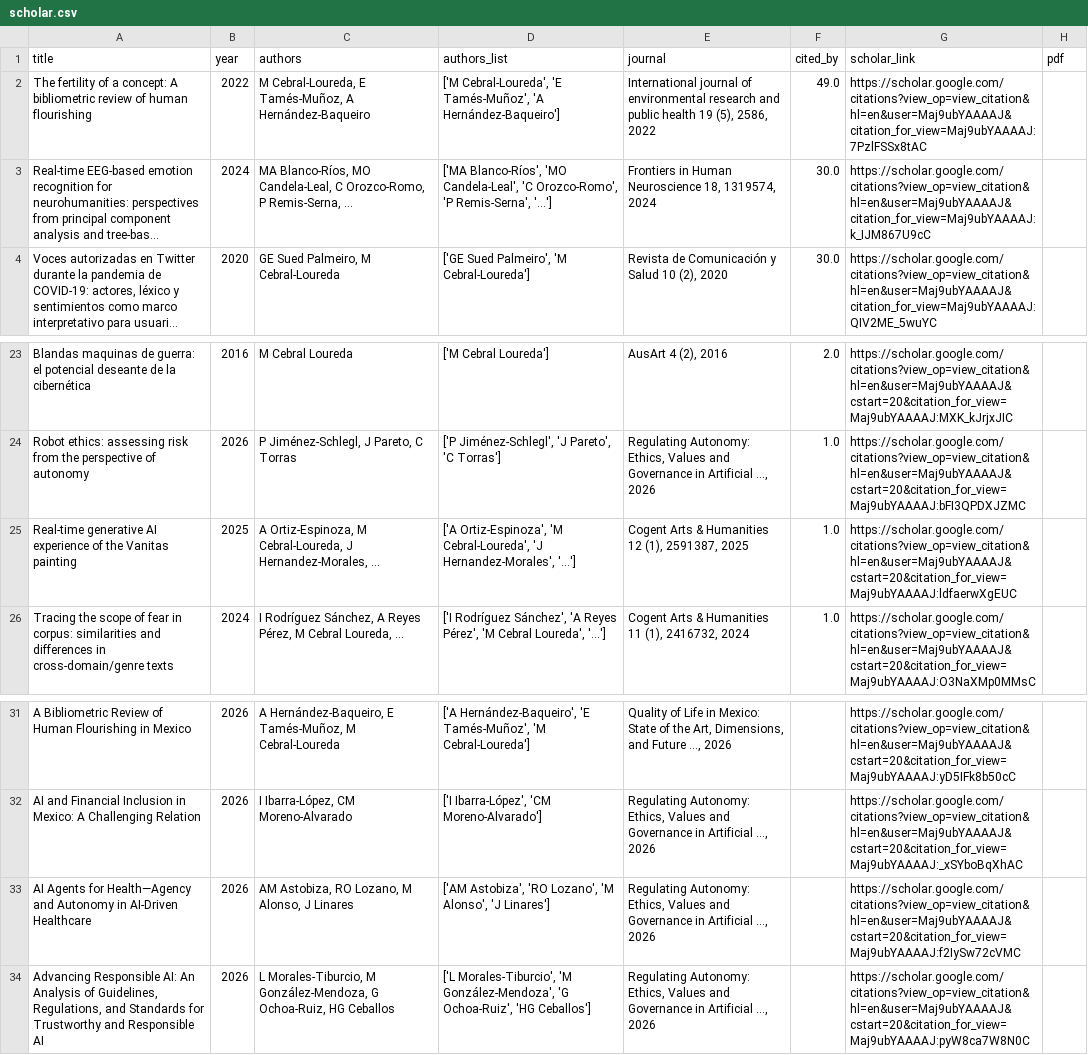
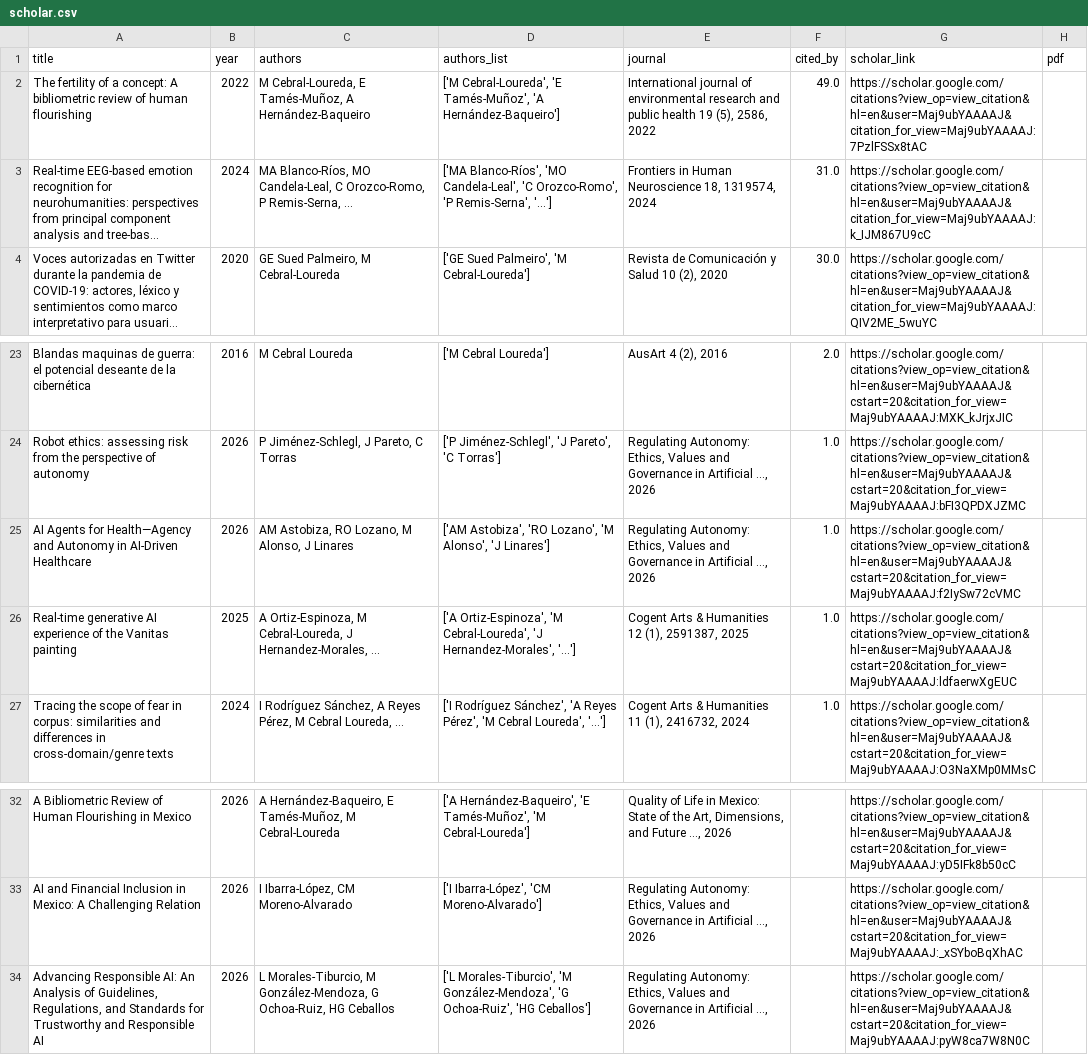
Before and after one commit to mancebral/personalWebsite, a CSV file: scholar.csv, drawn as a sheet; only a part is shown, gaps mark what is left out; long unchanged cells end in …; removed rows and columns are numbered as before the commit, all else as after; the diff names each change by its address in the sheet, - before the commit and + after, or states it on an @@ line.

```diff
--- a/scholar.csv
+++ b/scholar.csv
-F3 (cited_by): 30.0
+F3 (cited_by): 31.0
+row 25: AI Agents for Health—Agency and Autonomy in AI-Driven Healthcare | 2026 | AM Astobiza, RO Lozano, M Alonso, J Linares | ['AM Astobiza', 'RO Lozano', 'M Alonso', 'J Linares'] | Regulating Autonomy: Ethics, Values and Governance in Artificial …, 2026 | 1.0 | https://scholar.google.com/citations?view_op=view_citation&hl=en&user=Maj9ubYAAAAJ&cstart=20&citation_for_view=Maj9ubYAAAAJ:f2IySw72cVMC
-row 33: AI Agents for Health—Agency and Autonomy in AI-Driven Healthcare | 2026 | AM Astobiza, RO Lozano, M Alonso, J Linares | ['AM Astobiza', 'RO Lozano', 'M Alonso', 'J Linares'] | Regulating Autonomy: Ethics, Values and Governance in Artificial …, 2026 |  | https://scholar.google.com/citations?view_op=view_citation&hl=en&user=Maj9ubYAAAAJ&cstart=20&citation_for_view=Maj9ubYAAAAJ:f2IySw72cVMC
```
Also changed, not shown: scholar_profile.csv, 2 other files.
